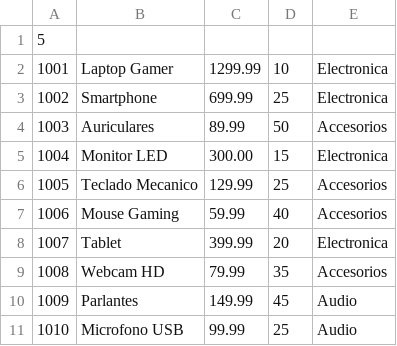
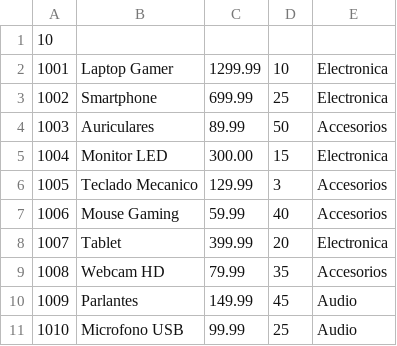
Before and after one commit to tamirz0/tp_sysop, a CSV file: test.csv, drawn as a sheet.

```diff
--- a/test.csv
+++ b/test.csv
@@ -1,2 +1,2 @@
-5
+10
 1001;Laptop Gamer;1299.99;10;Electronica
@@ -5,3 +5,3 @@
 1004;Monitor LED;300.00;15;Electronica
-1005;Teclado Mecanico;129.99;25;Accesorios
+1005;Teclado Mecanico;129.99;3;Accesorios
 1006;Mouse Gaming;59.99;40;Accesorios
```
Also changed, not shown: 3 other files.
